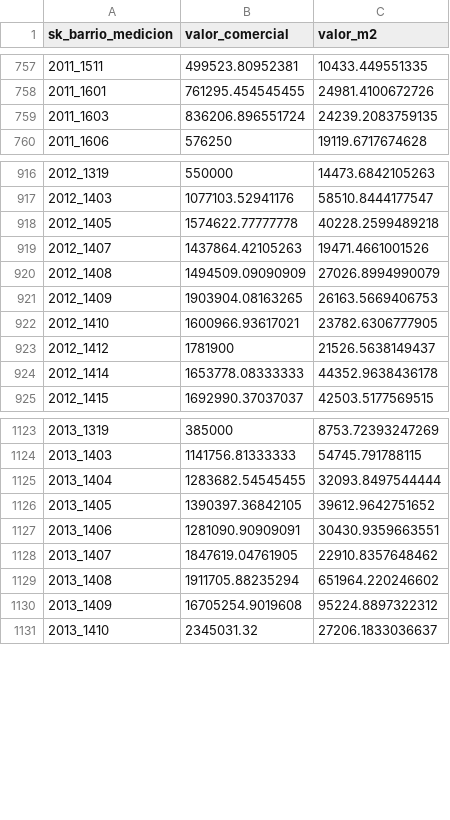
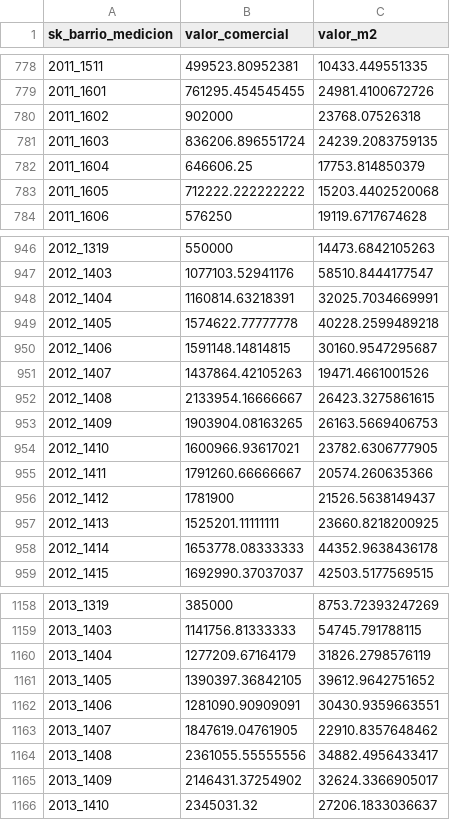
Before and after one commit to AguirreAntolinez/Arriendos_Medellin, a CSV file: Datos/RENTAS OIME/Renta Promedio por Barrio.csv, drawn as a sheet; only a part is shown, gaps mark what is left out; the diff covers the shown part only.

```diff
--- a/Datos/RENTAS OIME/Renta Promedio por Barrio.csv
+++ b/Datos/RENTAS OIME/Renta Promedio por Barrio.csv
@@ -758,3 +779,6 @@
 "2011_1601",761295.454545455,24981.4100672726
+"2011_1602",902000,23768.07526318
 "2011_1603",836206.896551724,24239.2083759135
+"2011_1604",646606.25,17753.814850379
+"2011_1605",712222.222222222,15203.4402520068
 "2011_1606",576250,19119.6717674628
@@ -917,8 +947,12 @@
 "2012_1403",1077103.52941176,58510.8444177547
+"2012_1404",1160814.63218391,32025.7034669991
 "2012_1405",1574622.77777778,40228.2599489218
+"2012_1406",1591148.14814815,30160.9547295687
 "2012_1407",1437864.42105263,19471.4661001526
-"2012_1408",1494509.09090909,27026.8994990079
+"2012_1408",2133954.16666667,26423.3275861615
 "2012_1409",1903904.08163265,26163.5669406753
 "2012_1410",1600966.93617021,23782.6306777905
+"2012_1411",1791260.66666667,20574.260635366
 "2012_1412",1781900,21526.5638149437
+"2012_1413",1525201.11111111,23660.8218200925
 "2012_1414",1653778.08333333,44352.9638436178
@@ -1124,3 +1159,3 @@
 "2013_1403",1141756.81333333,54745.791788115
-"2013_1404",1283682.54545455,32093.8497544444
+"2013_1404",1277209.67164179,31826.2798576119
 "2013_1405",1390397.36842105,39612.9642751652
@@ -1128,4 +1163,4 @@
 "2013_1407",1847619.04761905,22910.8357648462
-"2013_1408",1911705.88235294,651964.220246602
-"2013_1409",16705254.9019608,95224.8897322312
+"2013_1408",2361055.55555556,34882.4956433417
+"2013_1409",2146431.37254902,32624.3366905017
 "2013_1410",2345031.32,27206.1833036637
```
Also changed, not shown: 41 added rows and 33 edited cells elsewhere in this file.
